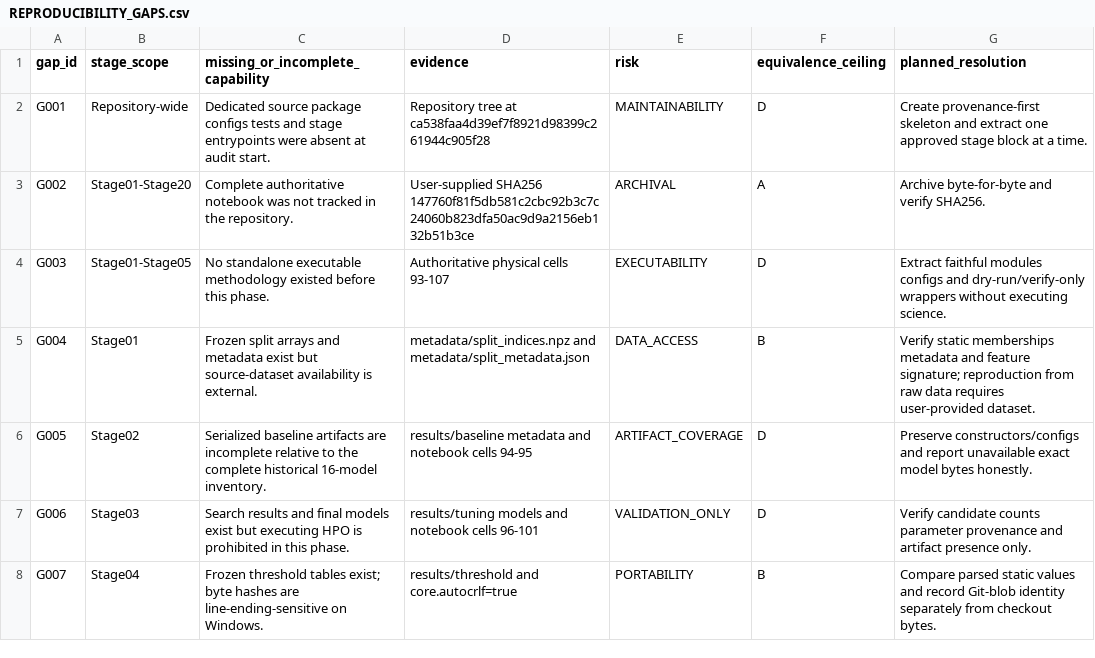
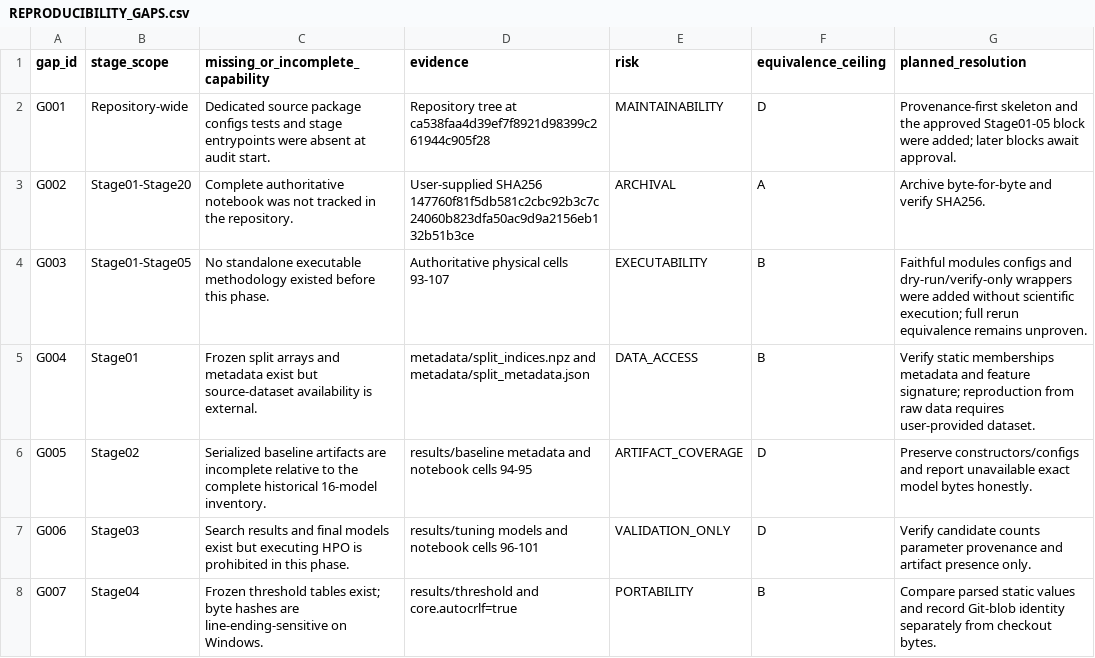
Before and after one commit to themubasshir/ids2018-validation-safe-ablation, a CSV file: docs/reproducibility/REPRODUCIBILITY_GAPS.csv, drawn as a sheet; only a part is shown.

```diff
--- a/docs/reproducibility/REPRODUCIBILITY_GAPS.csv
+++ b/docs/reproducibility/REPRODUCIBILITY_GAPS.csv
@@ -1,5 +1,5 @@
 gap_id,stage_scope,missing_or_incomplete_capability,evidence,risk,equivalence_ceiling,planned_resolution
-G001,Repository-wide,"Dedicated source package configs tests and stage entrypoints were absent at audit start.",Repository tree at ca538faa4d39ef7f8921d98399c261944c905f28,MAINTAINABILITY,D,"Create provenance-first skeleton and extract one approved stage block at a time."
+G001,Repository-wide,"Dedicated source package configs tests and stage entrypoints were absent at audit start.",Repository tree at ca538faa4d39ef7f8921d98399c261944c905f28,MAINTAINABILITY,D,"Provenance-first skeleton and the approved Stage01-05 block were added; later blocks await approval."
 G002,Stage01-Stage20,"Complete authoritative notebook was not tracked in the repository.",User-supplied SHA256 147760f81f5db581c2cbc92b3c7c24060b823dfa50ac9d9a2156eb132b51b3ce,ARCHIVAL,A,"Archive byte-for-byte and verify SHA256."
-G003,Stage01-Stage05,"No standalone executable methodology existed before this phase.",Authoritative physical cells 93-107,EXECUTABILITY,D,"Extract faithful modules configs and dry-run/verify-only wrappers without executing science."
+G003,Stage01-Stage05,"No standalone executable methodology existed before this phase.",Authoritative physical cells 93-107,EXECUTABILITY,B,"Faithful modules configs and dry-run/verify-only wrappers were added without scientific execution; full rerun equivalence remains unproven."
 G004,Stage01,"Frozen split arrays and metadata exist but source-dataset availability is external.",metadata/split_indices.npz and metadata/split_metadata.json,DATA_ACCESS,B,"Verify static memberships metadata and feature signature; reproduction from raw data requires user-provided dataset."
```
Also changed, not shown: docs/reproducibility/STAGE_CODE_INVENTORY.csv, 24 other files.
